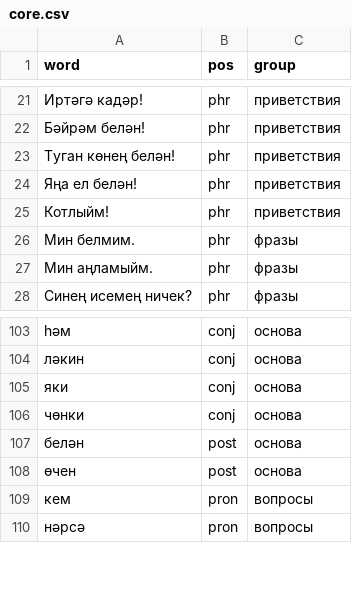
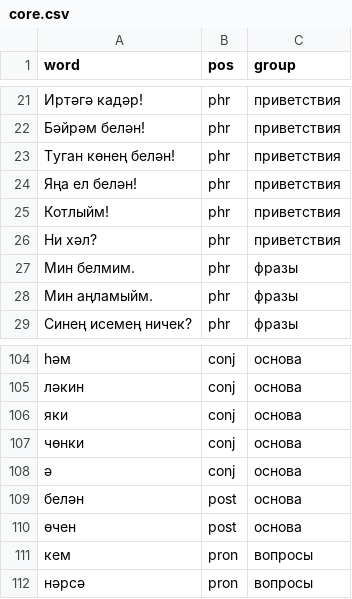
Before and after one commit to Iskander-ibragimov/kabatla-bot, a CSV file: data/core.csv, drawn as a sheet; only a part is shown, gaps mark what is left out.

```diff
--- a/data/core.csv
+++ b/data/core.csv
@@ -25,2 +25,3 @@ word,pos,group
 Котлыйм!,phr,приветствия
+Ни хәл?,phr,приветствия
 Мин белмим.,phr,фразы
@@ -106,2 +107,3 @@ word,pos,group
 чөнки,conj,основа
+ә,conj,основа
 белән,post,основа
```
Also changed, not shown: data/levels/l01.csv, data/wordlist.csv, 2 other files.
